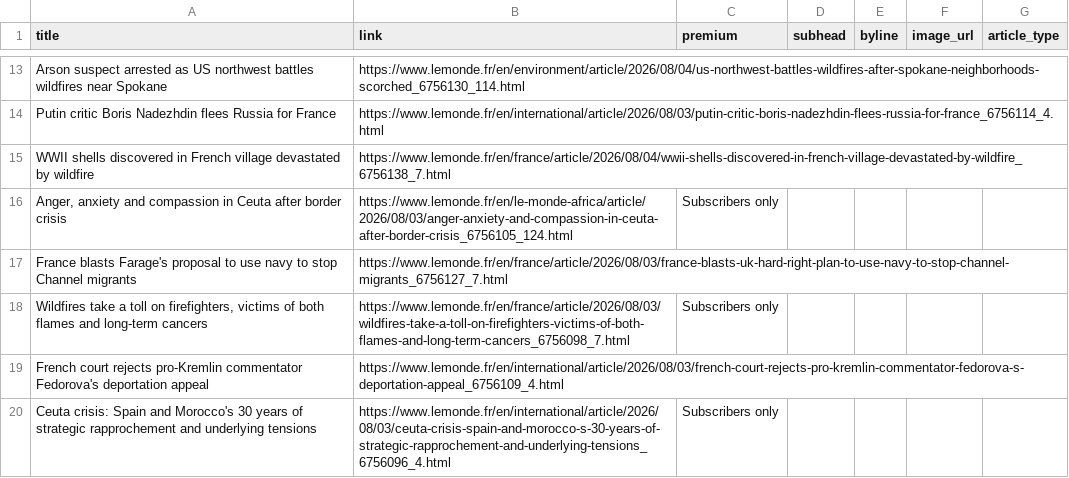
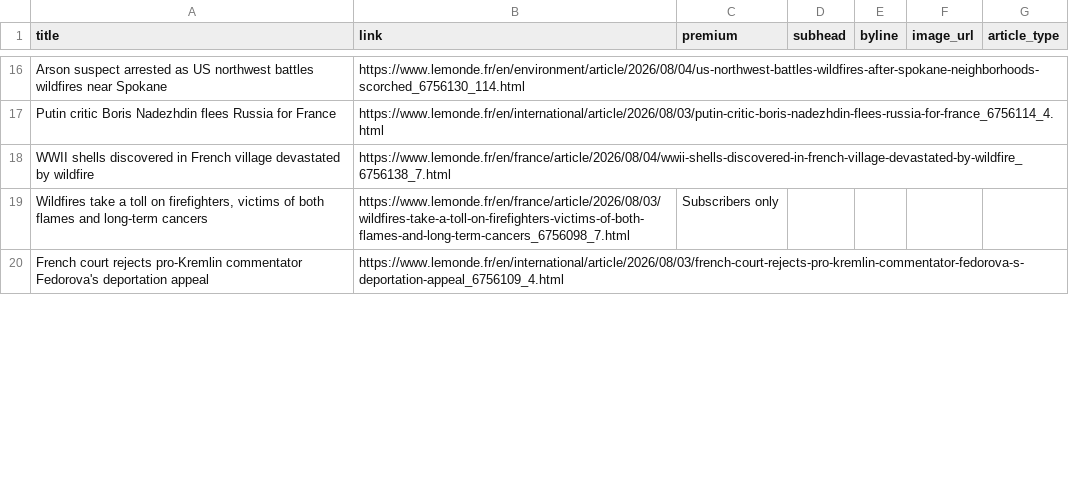
Before and after one commit to mango-jackson-gen1/LeMonde_webscraping_06172026, a CSV file: leMonde.csv, drawn as a sheet; only a part is shown, gaps mark what is left out; the diff covers the shown part only.

```diff
--- a/leMonde.csv
+++ b/leMonde.csv
@@ -15,6 +18,3 @@ Putin critic Boris Nadezhdin flees Russia for France,https://www.lemonde.fr/en/i
 WWII shells discovered in French village devastated by wildfire,https://www.lemonde.fr/en/france/article/2026/08/04/wwii-shells-discovered-in-french-village-devastated-by-wildfire_6756138_7.html,,,,,
-"Anger, anxiety and compassion in Ceuta after border crisis",https://www.lemonde.fr/en/le-monde-africa/article/2026/08/03/anger-anxiety-and-compassion-in-ceuta-after-border-crisis_6756105_124.html,Subscribers only,,,,
-France blasts Farage's proposal to use navy to stop Channel migrants,https://www.lemonde.fr/en/france/article/2026/08/03/france-blasts-uk-hard-right-plan-to-use-navy-to-stop-channel-migrants_6756127_7.html,,,,,
 "Wildfires take a toll on firefighters, victims of both flames and long-term cancers",https://www.lemonde.fr/en/france/article/2026/08/03/wildfires-take-a-toll-on-firefighters-victims-of-both-flames-and-long-term-cancers_6756098_7.html,Subscribers only,,,,
 French court rejects pro-Kremlin commentator Fedorova's deportation appeal,https://www.lemonde.fr/en/international/article/2026/08/03/french-court-rejects-pro-kremlin-commentator-fedorova-s-deportation-appeal_6756109_4.html,,,,,
-Ceuta crisis: Spain and Morocco's 30 years of strategic rapprochement and underlying tensions,https://www.lemonde.fr/en/international/article/2026/08/03/ceuta-crisis-spain-and-morocco-s-30-years-of-strategic-rapprochement-and-underlying-tensions_6756096_4.html,Subscribers only,,,,
```
Also changed, not shown: 7 added rows, 4 removed rows and 10 edited cells elsewhere in this file.
